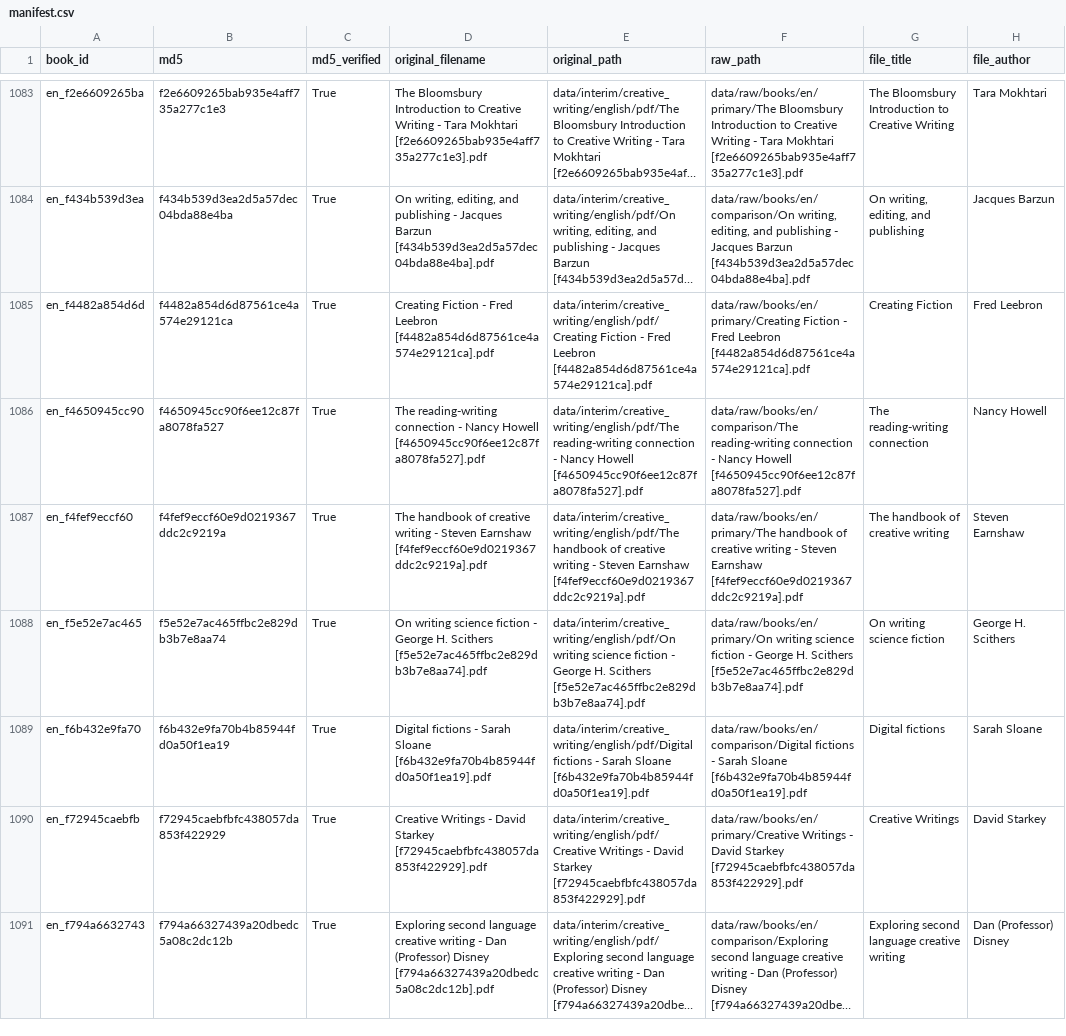
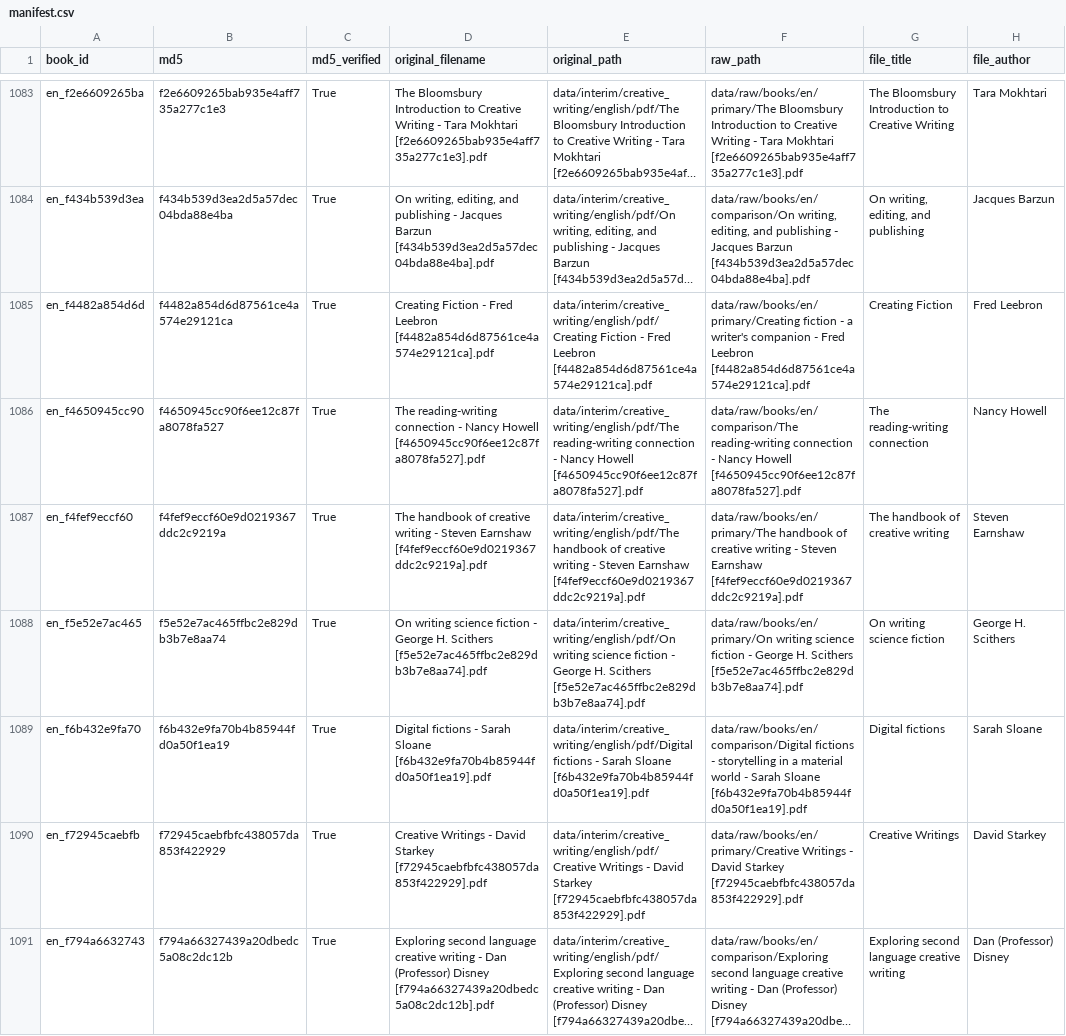
Before and after one commit to BakhturinaPolina/creative_writing_research, a CSV file: data/interim/fulltext/manifest.csv, drawn as a sheet; only a part is shown, gaps mark what is left out; long unchanged cells end in …; the diff covers the shown part only; the diff names each change by its address in the sheet, - before the commit and + after, or states it on an @@ line.

Commit message:
data: reviewed title/author overrides (en)

```diff
--- a/data/interim/fulltext/manifest.csv
+++ b/data/interim/fulltext/manifest.csv
-F1085 (raw_path): data/raw/books/en/primary/Creating Fiction - Fred…
+F1085 (raw_path): data/raw/books/en/primary/Creating fiction - a writer's companion - Fred…
-F1089 (raw_path): …fictions - Sarah Sloane…
+F1089 (raw_path): …fictions - storytelling in a material world - Sarah Sloane…
```
Also changed, not shown: 65 edited cells elsewhere in this file, 2 other files.
